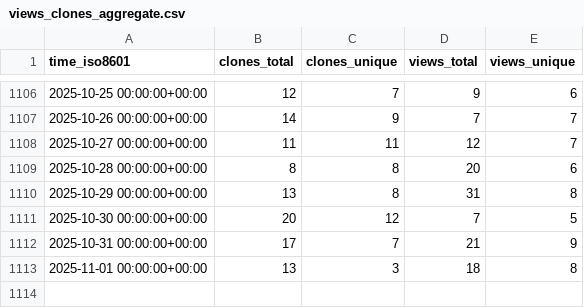
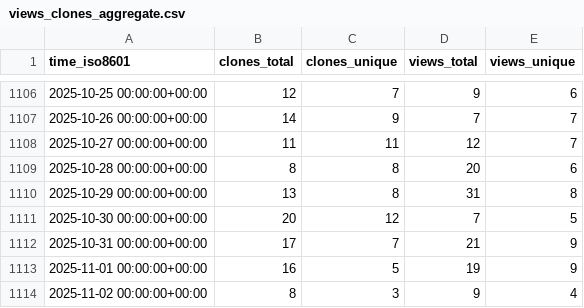
Before and after one commit to miroapp/api-clients, a CSV file: miroapp/api-clients/ghrs-data/views_clones_aggregate.csv, drawn as a sheet; only a part is shown, gaps mark what is left out.

```diff
--- a/miroapp/api-clients/ghrs-data/views_clones_aggregate.csv
+++ b/miroapp/api-clients/ghrs-data/views_clones_aggregate.csv
@@ -1112,2 +1112,3 @@ time_iso8601,clones_total,clones_unique,views_total,views_unique
 2025-10-31 00:00:00+00:00,17,7,21,9
-2025-11-01 00:00:00+00:00,13,3,18,8
+2025-11-01 00:00:00+00:00,16,5,19,9
+2025-11-02 00:00:00+00:00,8,3,9,4
```
Also changed, not shown: 1 other file.
